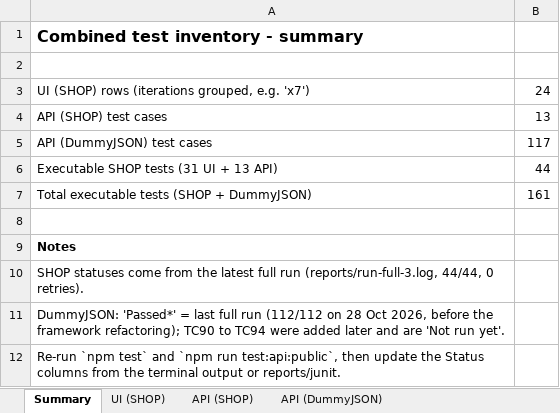
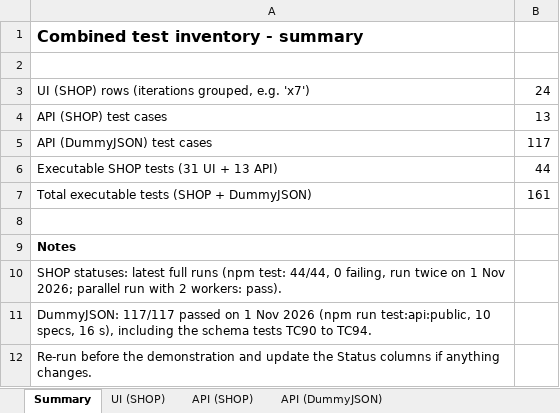
Before and after one commit to TeophilePradalier-Lefebvre/ShopAutomation, an Excel workbook: shop-automation/docs/Test_Case_Inventory.xlsx, sheet Summary, drawn as a sheet; values as stored, in another font and other column widths than the file's, no borders; the diff names each change by its address in the sheet, - before the commit and + after, or states it on an @@ line.

```diff
--- a/shop-automation/docs/Test_Case_Inventory.xlsx (sheet Summary)
+++ b/shop-automation/docs/Test_Case_Inventory.xlsx (sheet Summary)
-A10: SHOP statuses come from the latest full run (reports/run-full-3.log, 44/44, 0 retries).
+A10: SHOP statuses: latest full runs (npm test: 44/44, 0 failing, run twice on 1 Nov 2026; parallel run with 2 workers: pass).
-A11: DummyJSON: 'Passed*' = last full run (112/112 on 28 Oct 2026, before the framework refactoring); TC90 to TC94 were added later and are 'Not run yet'.
+A11: DummyJSON: 117/117 passed on 1 Nov 2026 (npm run test:api:public, 10 specs, 16 s), including the schema tests TC90 to TC94.
-A12: Re-run `npm test` and `npm run test:api:public`, then update the Status columns from the terminal output or reports/junit.
+A12: Re-run before the demonstration and update the Status columns if anything changes.
```
Also changed, not shown: sheet API (DummyJSON), sheet API (SHOP), 1 other file.
